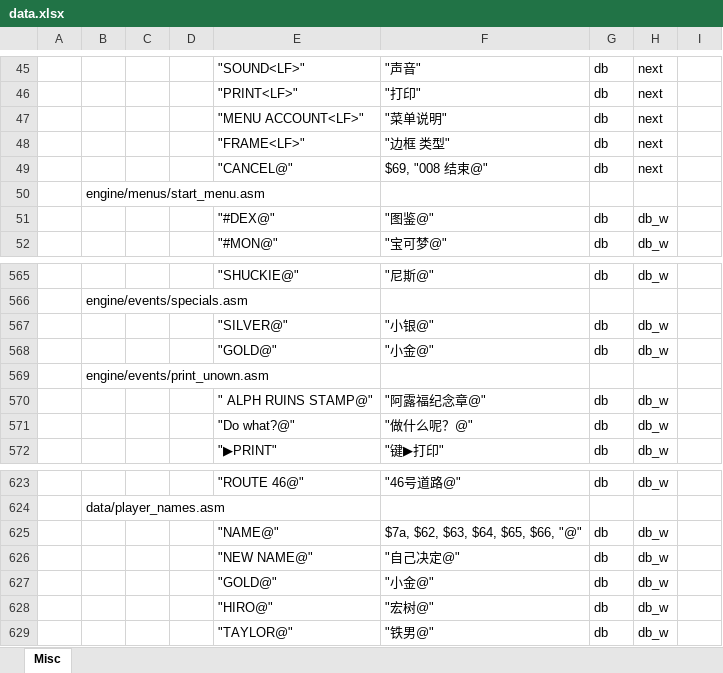
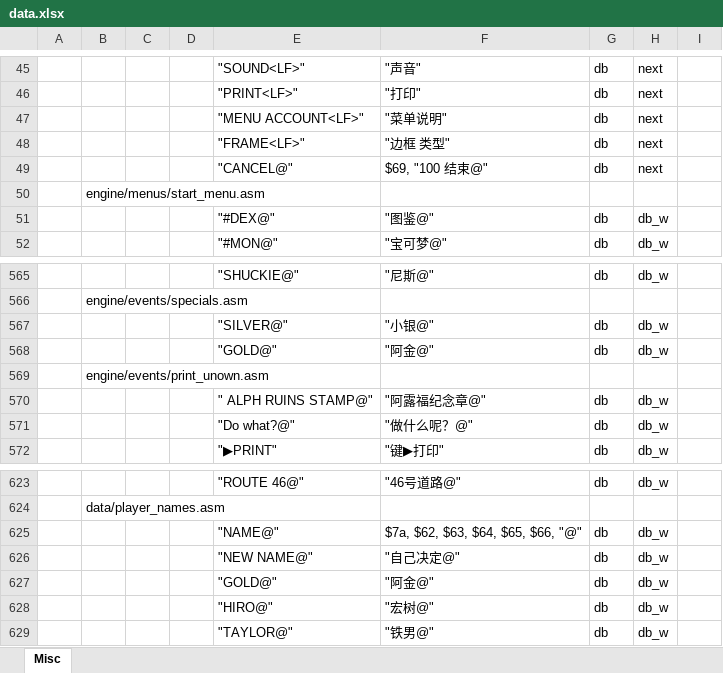
Before and after one commit to TomJinW/pokegoldCHS, an Excel workbook: xlsx/data.xlsx, sheet Misc, drawn as a sheet; only a part is shown, gaps mark what is left out; values as stored, in another font and other column widths than the file's, no borders; the diff names each change by its address in the sheet, - before the commit and + after, or states it on an @@ line.

```diff
--- a/xlsx/data.xlsx (sheet Misc)
+++ b/xlsx/data.xlsx (sheet Misc)
-F49: $69, "008 结束@"
+F49: $69, "100 结束@"
-F568: "小金@"
+F568: "阿金@"
-F627: "小金@"
+F627: "阿金@"
```
Also changed, not shown: xlsx/dex.xlsx.
